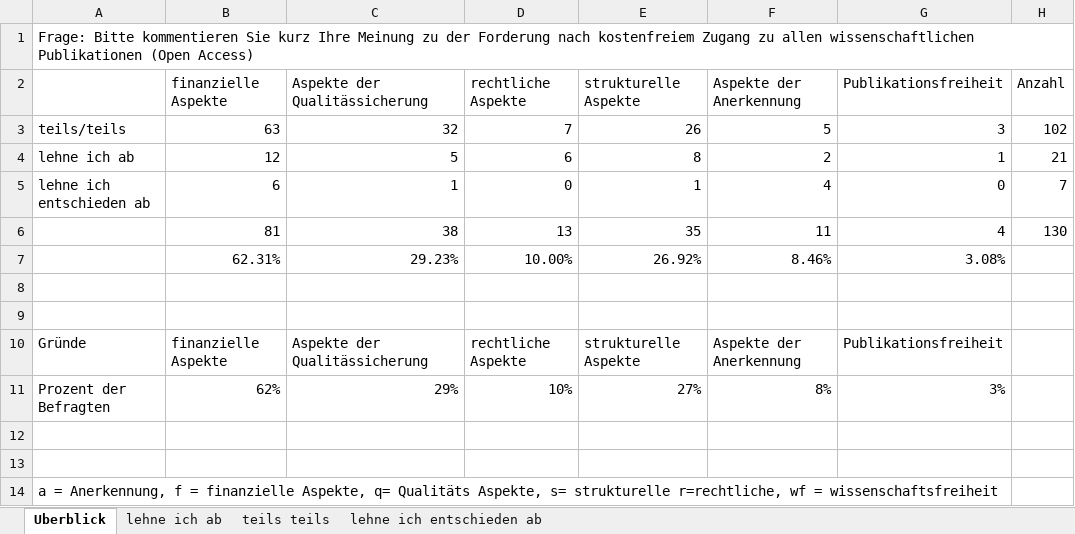
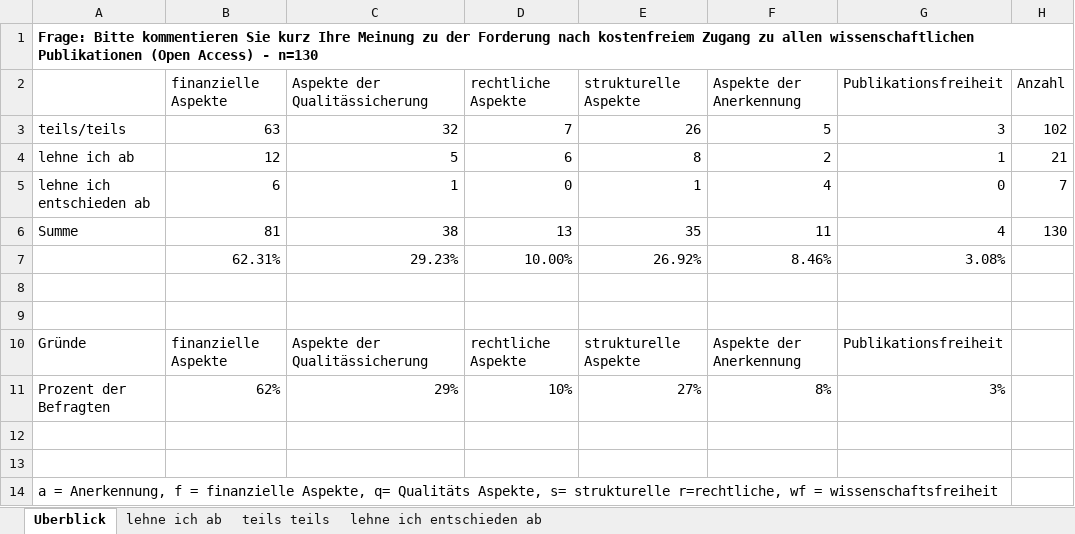
Before and after one commit to christianheise/offene-doktorarbeit, an Excel workbook: data/auswertung-freitext-kategorien-open-access-meinung-30815.xlsx, sheet Uberblick, drawn as a sheet; values as stored, in another font and other column widths than the file's, no borders; the diff names each change by its address in the sheet, - before the commit and + after, or states it on an @@ line.

```diff
--- a/data/auswertung-freitext-kategorien-open-access-meinung-30815.xlsx (sheet Uberblick)
+++ b/data/auswertung-freitext-kategorien-open-access-meinung-30815.xlsx (sheet Uberblick)
-A1: …(Open Access)
+A1: …(Open Access) - n=130
-A1 bold: off
+A1 bold: on
-A6: (empty)
+A6: Summe
```
Also changed, not shown: 3 other files.
